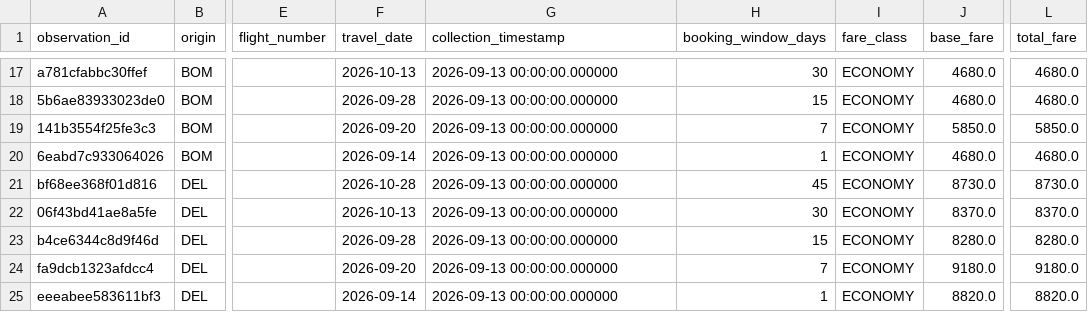
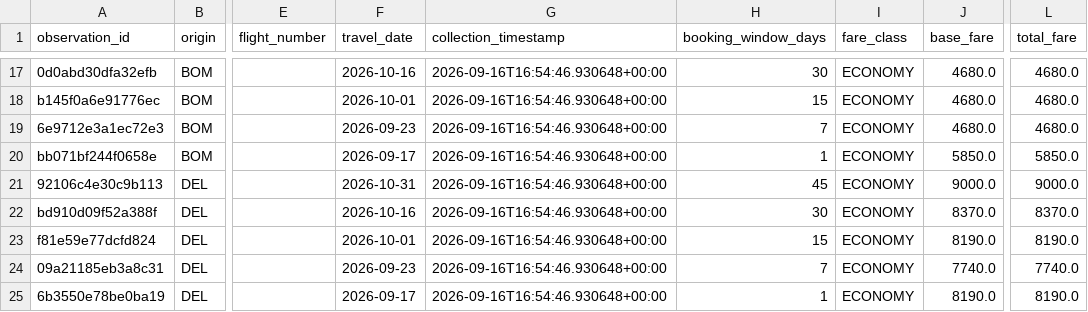
Before and after one commit to Barathraj009/AirIndex, a CSV file: backend/app/data/google_flights_replay.csv, drawn as a sheet; only a part is shown, gaps mark what is left out; the diff covers the shown part only; the diff names each change by its address in the sheet, - before the commit and + after, or states it on an @@ line.

Commit message:
real: replace fabricated Google Flights replay with live API captures
The previous google_flights_replay.csv was placeholder data (all fares multiples
of 30, uniform 2026-09-13 00:00 collection timestamp, no provenance). Replaced
with 30 observations genuinely captured via the licensed RapidAPI
google-flights8 price-graph endpoint (2026-09-16), run through the real
GdsAdapter pipeline (all VALID, 0 suspicious/invalid). airfines=MULTI is
inherent to the calendar-price endpoint (aggregate cheapest fare per day), not
a bug. Updated replay_data.py and bootstrap_reference.py provenance docs to
match. Full backend suite: 87 tests OK against SQLite.

```diff
--- a/backend/app/data/google_flights_replay.csv
+++ b/backend/app/data/google_flights_replay.csv
-A17 (observation_id): a781cfabbc30ffef
+A17 (observation_id): 0d0abd30dfa32efb
-F17 (travel_date): 2026-10-13
+F17 (travel_date): 2026-10-16
-G17:G25 (collection_timestamp): 2026-09-13 00:00:00.000000
+G17:G25 (collection_timestamp): 2026-09-16T16:54:46.930648+00:00
-A18 (observation_id): 5b6ae83933023de0
+A18 (observation_id): b145f0a6e91776ec
-F18 (travel_date): 2026-09-28
+F18 (travel_date): 2026-10-01
-A19 (observation_id): 141b3554f25fe3c3
+A19 (observation_id): 6e9712e3a1ec72e3
-F19 (travel_date): 2026-09-20
+F19 (travel_date): 2026-09-23
-J19 (base_fare): 5850.0
+J19 (base_fare): 4680.0
-L19 (total_fare): 5850.0
+L19 (total_fare): 4680.0
-A20 (observation_id): 6eabd7c933064026
+A20 (observation_id): bb071bf244f0658e
-F20 (travel_date): 2026-09-14
+F20 (travel_date): 2026-09-17
-J20 (base_fare): 4680.0
+J20 (base_fare): 5850.0
-L20 (total_fare): 4680.0
+L20 (total_fare): 5850.0
-A21 (observation_id): bf68ee368f01d816
+A21 (observation_id): 92106c4e30c9b113
-F21 (travel_date): 2026-10-28
+F21 (travel_date): 2026-10-31
-J21 (base_fare): 8730.0
+J21 (base_fare): 9000.0
-L21 (total_fare): 8730.0
+L21 (total_fare): 9000.0
-A22 (observation_id): 06f43bd41ae8a5fe
+A22 (observation_id): bd910d09f52a388f
-F22 (travel_date): 2026-10-13
+F22 (travel_date): 2026-10-16
-A23 (observation_id): b4ce6344c8d9f46d
+A23 (observation_id): f81e59e77dcfd824
-F23 (travel_date): 2026-09-28
+F23 (travel_date): 2026-10-01
-J23 (base_fare): 8280.0
+J23 (base_fare): 8190.0
-L23 (total_fare): 8280.0
+L23 (total_fare): 8190.0
-A24 (observation_id): fa9dcb1323afdcc4
+A24 (observation_id): 09a21185eb3a8c31
-F24 (travel_date): 2026-09-20
+F24 (travel_date): 2026-09-23
-J24 (base_fare): 9180.0
+J24 (base_fare): 7740.0
-L24 (total_fare): 9180.0
+L24 (total_fare): 7740.0
-A25 (observation_id): eeeabee583611bf3
+A25 (observation_id): 6b3550e78be0ba19
-F25 (travel_date): 2026-09-14
+F25 (travel_date): 2026-09-17
-J25 (base_fare): 8820.0
+J25 (base_fare): 8190.0
-L25 (total_fare): 8820.0
+L25 (total_fare): 8190.0
```
Also changed, not shown: 120 edited cells elsewhere in this file, 2 other files.
